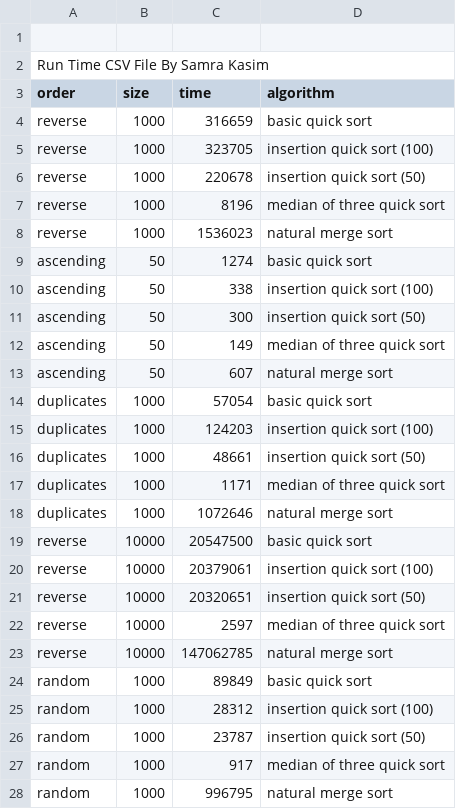
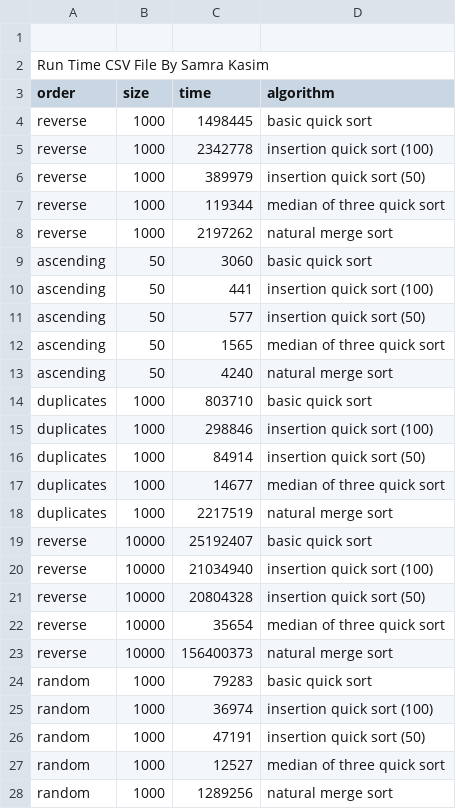
Before and after one commit to skasim/compare-megesort-quicksort, a CSV file: output/run_file.txt.csv, drawn as a sheet; only a part is shown; the diff covers the shown part only.

Commit message:
update output files

```diff
--- a/output/run_file.txt.csv
+++ b/output/run_file.txt.csv
@@ -3,26 +3,26 @@ Run Time CSV File By Samra Kasim
 order,size,time,algorithm
-reverse,1000,316659,basic quick sort
-reverse,1000,323705,insertion quick sort (100)
-reverse,1000,220678,insertion quick sort (50)
-reverse,1000,8196,median of three quick sort
-reverse,1000,1536023,natural merge sort
-ascending,50,1274,basic quick sort
-ascending,50,338,insertion quick sort (100)
-ascending,50,300,insertion quick sort (50)
-ascending,50,149,median of three quick sort
-ascending,50,607,natural merge sort
-duplicates,1000,57054,basic quick sort
-duplicates,1000,124203,insertion quick sort (100)
-duplicates,1000,48661,insertion quick sort (50)
-duplicates,1000,1171,median of three quick sort
-duplicates,1000,1072646,natural merge sort
-reverse,10000,20547500,basic quick sort
-reverse,10000,20379061,insertion quick sort (100)
-reverse,10000,20320651,insertion quick sort (50)
-reverse,10000,2597,median of three quick sort
-reverse,10000,147062785,natural merge sort
-random,1000,89849,basic quick sort
-random,1000,28312,insertion quick sort (100)
-random,1000,23787,insertion quick sort (50)
-random,1000,917,median of three quick sort
-random,1000,996795,natural merge sort
+reverse,1000,1498445,basic quick sort
+reverse,1000,2342778,insertion quick sort (100)
+reverse,1000,389979,insertion quick sort (50)
+reverse,1000,119344,median of three quick sort
+reverse,1000,2197262,natural merge sort
+ascending,50,3060,basic quick sort
+ascending,50,441,insertion quick sort (100)
+ascending,50,577,insertion quick sort (50)
+ascending,50,1565,median of three quick sort
+ascending,50,4240,natural merge sort
+duplicates,1000,803710,basic quick sort
+duplicates,1000,298846,insertion quick sort (100)
+duplicates,1000,84914,insertion quick sort (50)
+duplicates,1000,14677,median of three quick sort
+duplicates,1000,2217519,natural merge sort
+reverse,10000,25192407,basic quick sort
+reverse,10000,21034940,insertion quick sort (100)
+reverse,10000,20804328,insertion quick sort (50)
+reverse,10000,35654,median of three quick sort
+reverse,10000,156400373,natural merge sort
+random,1000,79283,basic quick sort
+random,1000,36974,insertion quick sort (100)
+random,1000,47191,insertion quick sort (50)
+random,1000,12527,median of three quick sort
+random,1000,1289256,natural merge sort
```
Also changed, not shown: 75 edited cells elsewhere in this file, 6 other files.
